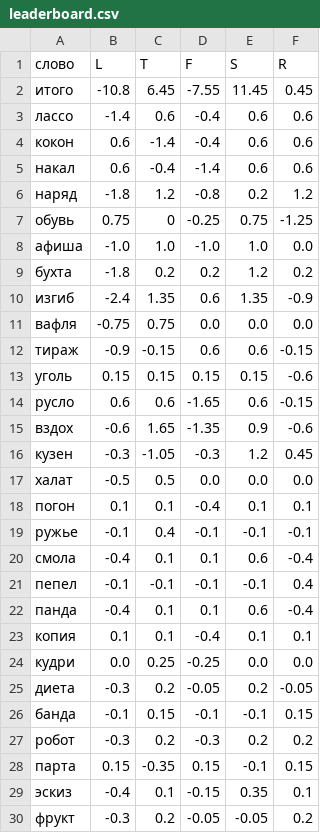
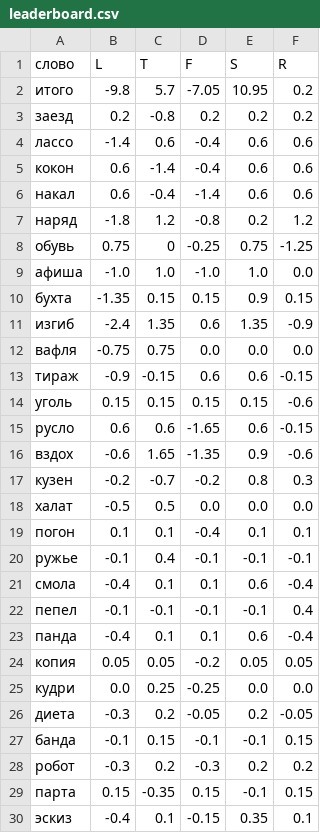
Before and after one commit to 1209090/wordle, a CSV file: leaderboard.csv, drawn as a sheet.

```diff
--- a/leaderboard.csv
+++ b/leaderboard.csv
@@ -1,3 +1,4 @@
 слово,L,T,F,S,R
-итого,-10.8,6.45,-7.55,11.45,0.45
+итого,-9.8,5.7,-7.05,10.95,0.2
+заезд,0.2,-0.8,0.2,0.2,0.2
 лассо,-1.4,0.6,-0.4,0.6,0.6
@@ -8,3 +9,3 @@
 афиша,-1.0,1.0,-1.0,1.0,0.0
-бухта,-1.8,0.2,0.2,1.2,0.2
+бухта,-1.35,0.15,0.15,0.9,0.15
 изгиб,-2.4,1.35,0.6,1.35,-0.9
@@ -15,3 +16,3 @@
 вздох,-0.6,1.65,-1.35,0.9,-0.6
-кузен,-0.3,-1.05,-0.3,1.2,0.45
+кузен,-0.2,-0.7,-0.2,0.8,0.3
 халат,-0.5,0.5,0.0,0.0,0.0
@@ -22,3 +23,3 @@
 панда,-0.4,0.1,0.1,0.6,-0.4
-копия,0.1,0.1,-0.4,0.1,0.1
+копия,0.05,0.05,-0.2,0.05,0.05
 кудри,0.0,0.25,-0.25,0.0,0.0
@@ -29,2 +30 @@
 эскиз,-0.4,0.1,-0.15,0.35,0.1
-фрукт,-0.3,0.2,-0.05,-0.05,0.2
```
Also changed, not shown: elo.csv, week-champs.csv, 2 other files.
